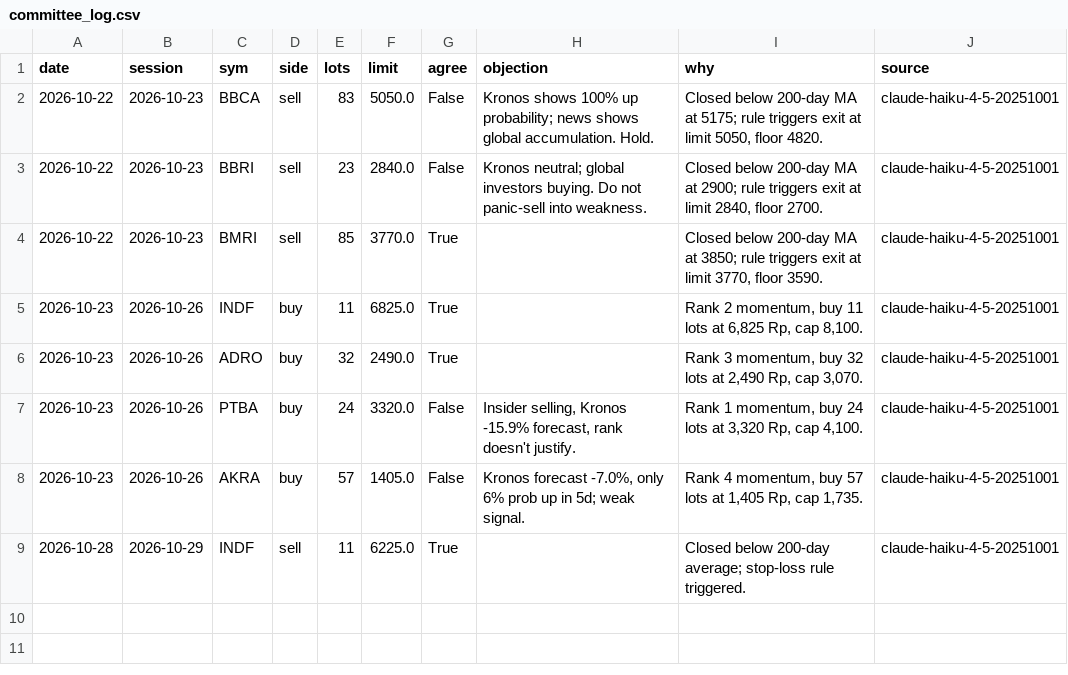
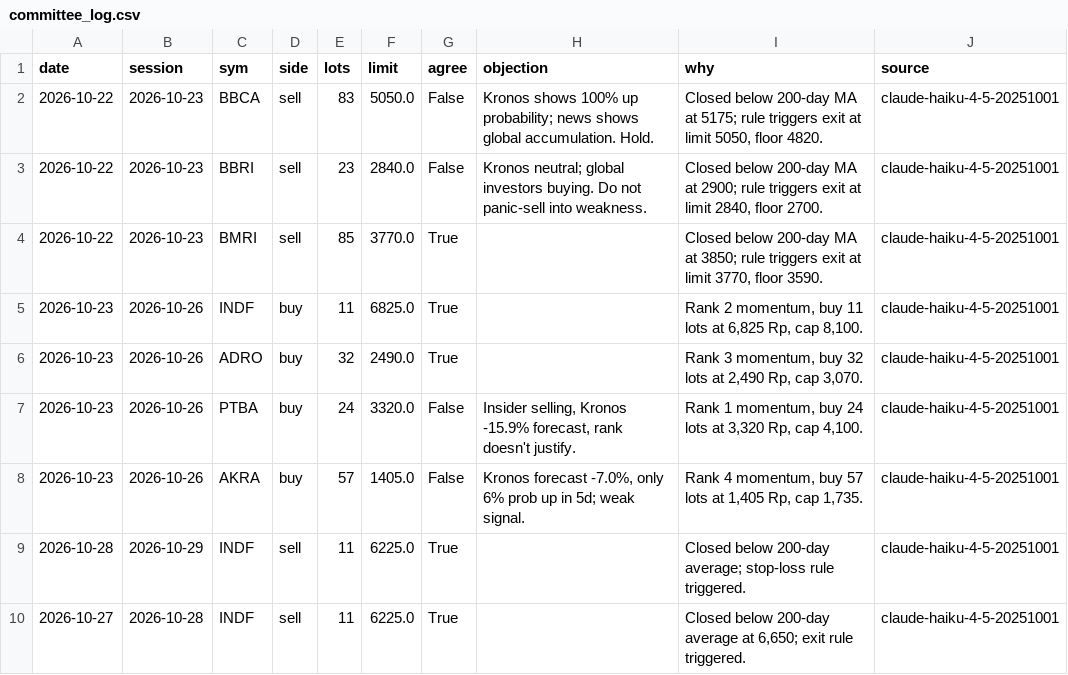
Before and after one commit to benchandra/idx-trend-bot, a CSV file: docs/data/committee_log.csv, drawn as a sheet; the diff names each change by its address in the sheet, - before the commit and + after, or states it on an @@ line.

```diff
--- a/docs/data/committee_log.csv
+++ b/docs/data/committee_log.csv
+row 10: 2026-10-27 | 2026-10-28 | INDF | sell | 11 | 6225.0 | True |  | Closed below 200-day average at 6,650; exit rule triggered. | claude-haiku-4-5-20251001
```
Also changed, not shown: docs/data/kronos_log.csv, 5 other files.
